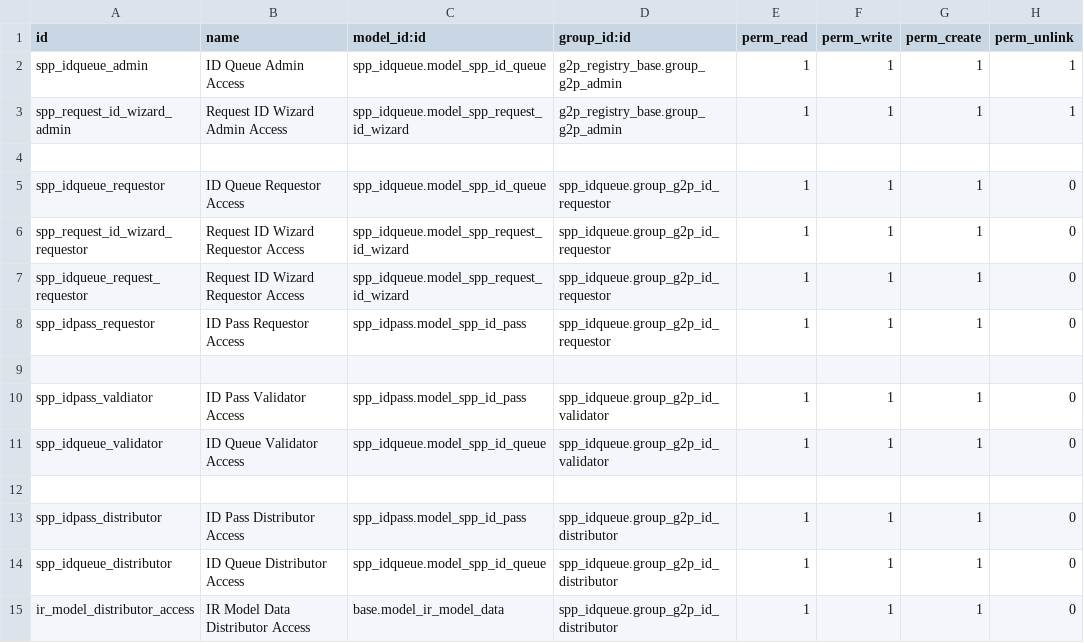
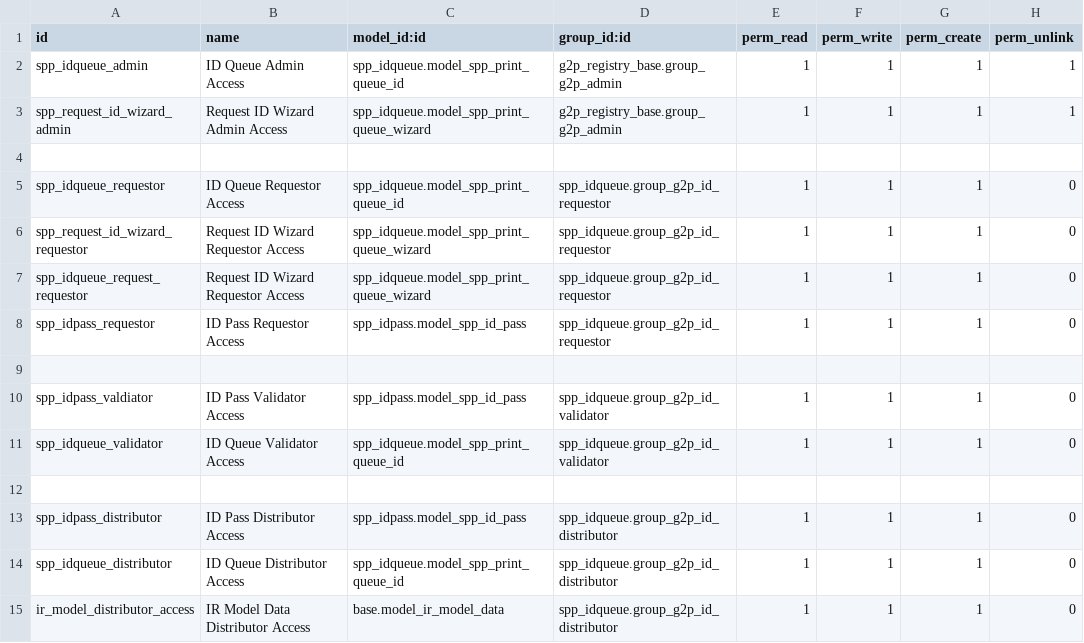
Before and after one commit to OpenSPP/openspp-modules, a CSV file: spp_idqueue/security/ir.model.access.csv, drawn as a sheet.

Commit message:
Add Batch and rename queued ID

```diff
--- a/spp_idqueue/security/ir.model.access.csv
+++ b/spp_idqueue/security/ir.model.access.csv
@@ -1,8 +1,8 @@
 id,name,model_id:id,group_id:id,perm_read,perm_write,perm_create,perm_unlink
-spp_idqueue_admin,ID Queue Admin Access,spp_idqueue.model_spp_id_queue,g2p_registry_base.group_g2p_admin,1,1,1,1
-spp_request_id_wizard_admin,Request ID Wizard Admin Access,spp_idqueue.model_spp_request_id_wizard,g2p_registry_base.group_g2p_admin,1,1,1,1
+spp_idqueue_admin,ID Queue Admin Access,spp_idqueue.model_spp_print_queue_id,g2p_registry_base.group_g2p_admin,1,1,1,1
+spp_request_id_wizard_admin,Request ID Wizard Admin Access,spp_idqueue.model_spp_print_queue_wizard,g2p_registry_base.group_g2p_admin,1,1,1,1
 
-spp_idqueue_requestor,ID Queue Requestor Access,spp_idqueue.model_spp_id_queue,spp_idqueue.group_g2p_id_requestor,1,1,1,0
-spp_request_id_wizard_requestor,Request ID Wizard Requestor Access,spp_idqueue.model_spp_request_id_wizard,spp_idqueue.group_g2p_id_requestor,1,1,1,0
-spp_idqueue_request_requestor,Request ID Wizard Requestor Access,spp_idqueue.model_spp_request_id_wizard,spp_idqueue.group_g2p_id_requestor,1,1,1,0
+spp_idqueue_requestor,ID Queue Requestor Access,spp_idqueue.model_spp_print_queue_id,spp_idqueue.group_g2p_id_requestor,1,1,1,0
+spp_request_id_wizard_requestor,Request ID Wizard Requestor Access,spp_idqueue.model_spp_print_queue_wizard,spp_idqueue.group_g2p_id_requestor,1,1,1,0
+spp_idqueue_request_requestor,Request ID Wizard Requestor Access,spp_idqueue.model_spp_print_queue_wizard,spp_idqueue.group_g2p_id_requestor,1,1,1,0
 spp_idpass_requestor,ID Pass Requestor Access,spp_idpass.model_spp_id_pass,spp_idqueue.group_g2p_id_requestor,1,1,1,0
@@ -10,6 +10,6 @@ spp_idpass_requestor,ID Pass Requestor Access,spp_idpass.model_spp_id_pass,spp_i
 spp_idpass_valdiator,ID Pass Validator Access,spp_idpass.model_spp_id_pass,spp_idqueue.group_g2p_id_validator,1,1,1,0
-spp_idqueue_validator,ID Queue Validator Access,spp_idqueue.model_spp_id_queue,spp_idqueue.group_g2p_id_validator,1,1,1,0
+spp_idqueue_validator,ID Queue Validator Access,spp_idqueue.model_spp_print_queue_id,spp_idqueue.group_g2p_id_validator,1,1,1,0
 
 spp_idpass_distributor,ID Pass Distributor Access,spp_idpass.model_spp_id_pass,spp_idqueue.group_g2p_id_distributor,1,1,1,0
-spp_idqueue_distributor,ID Queue Distributor Access,spp_idqueue.model_spp_id_queue,spp_idqueue.group_g2p_id_distributor,1,1,1,0
+spp_idqueue_distributor,ID Queue Distributor Access,spp_idqueue.model_spp_print_queue_id,spp_idqueue.group_g2p_id_distributor,1,1,1,0
 ir_model_distributor_access,IR Model Data Distributor Access,base.model_ir_model_data,spp_idqueue.group_g2p_id_distributor,1,1,1,0
```
Also changed, not shown: 8 other files.
